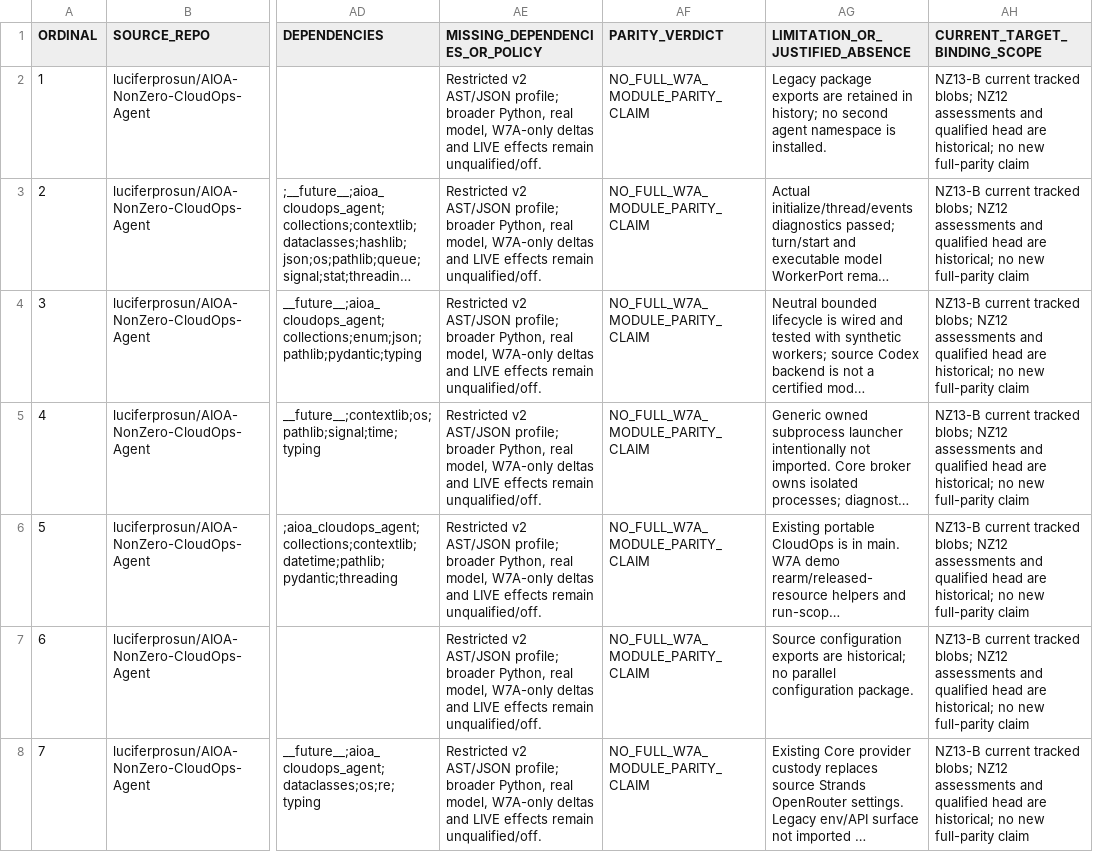
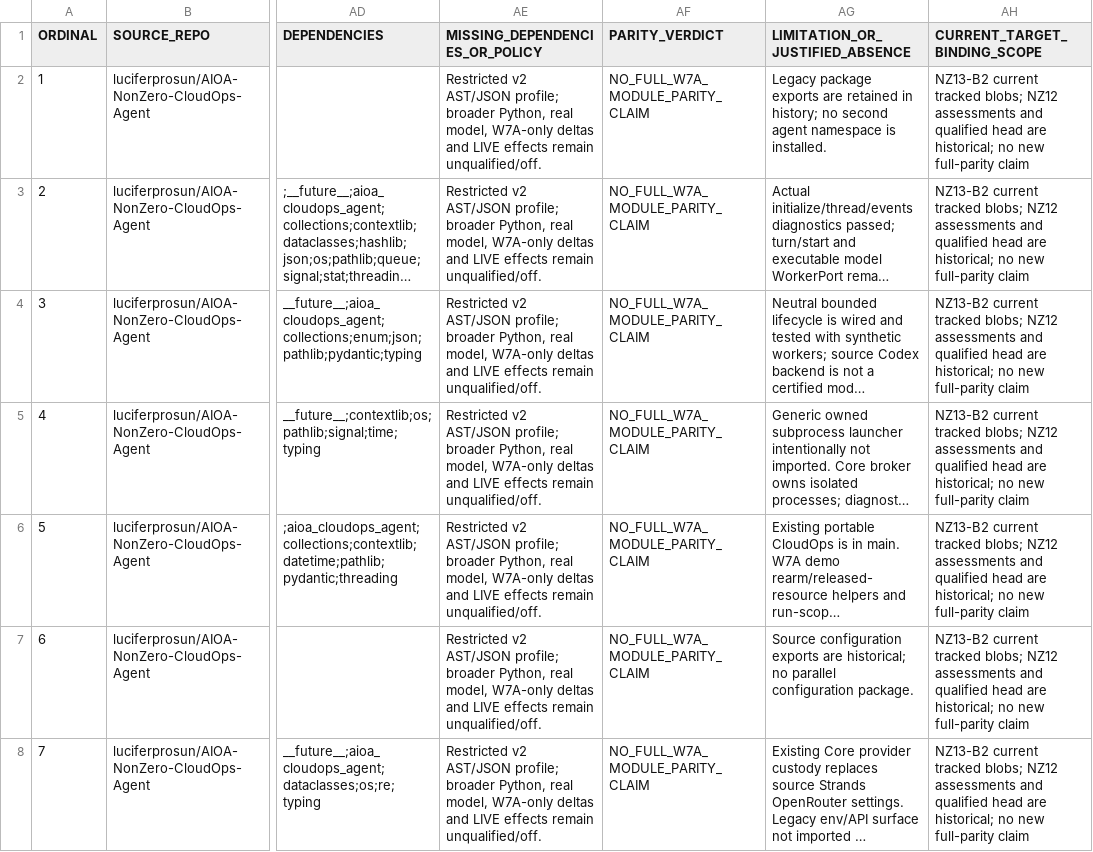
Before and after one commit to luciferprosun/AIOA-spArkHAT, a CSV file: docs/unification/NZ12_69_MODULE_INVENTORY.csv, drawn as a sheet; only a part is shown, gaps mark what is left out; long unchanged cells end in …; the diff covers the shown part only; the diff names each change by its address in the sheet, - before the commit and + after, or states it on an @@ line.

```diff
--- a/docs/unification/NZ12_69_MODULE_INVENTORY.csv
+++ b/docs/unification/NZ12_69_MODULE_INVENTORY.csv
-AH2:AH8 (CURRENT_TARGET_BINDING_SCOPE): NZ13-B current tracked…
+AH2:AH8 (CURRENT_TARGET_BINDING_SCOPE): NZ13-B2 current tracked…
```
Also changed, not shown: 68 edited cells elsewhere in this file, 4 other files.
